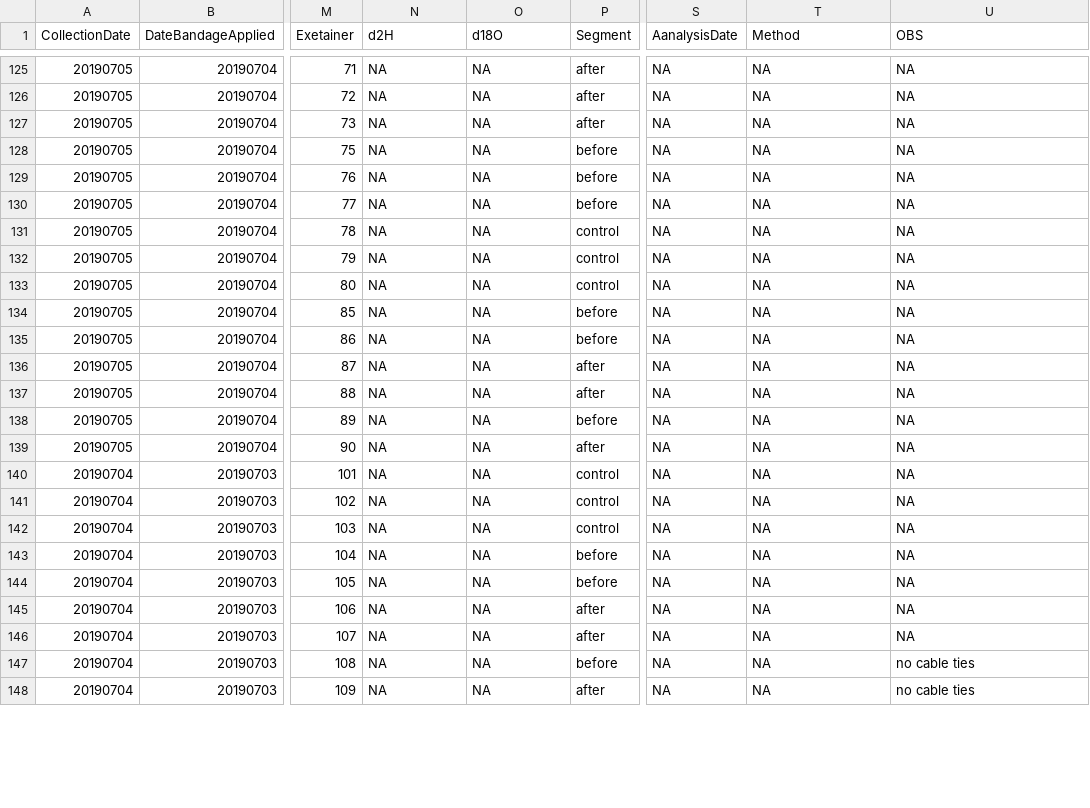
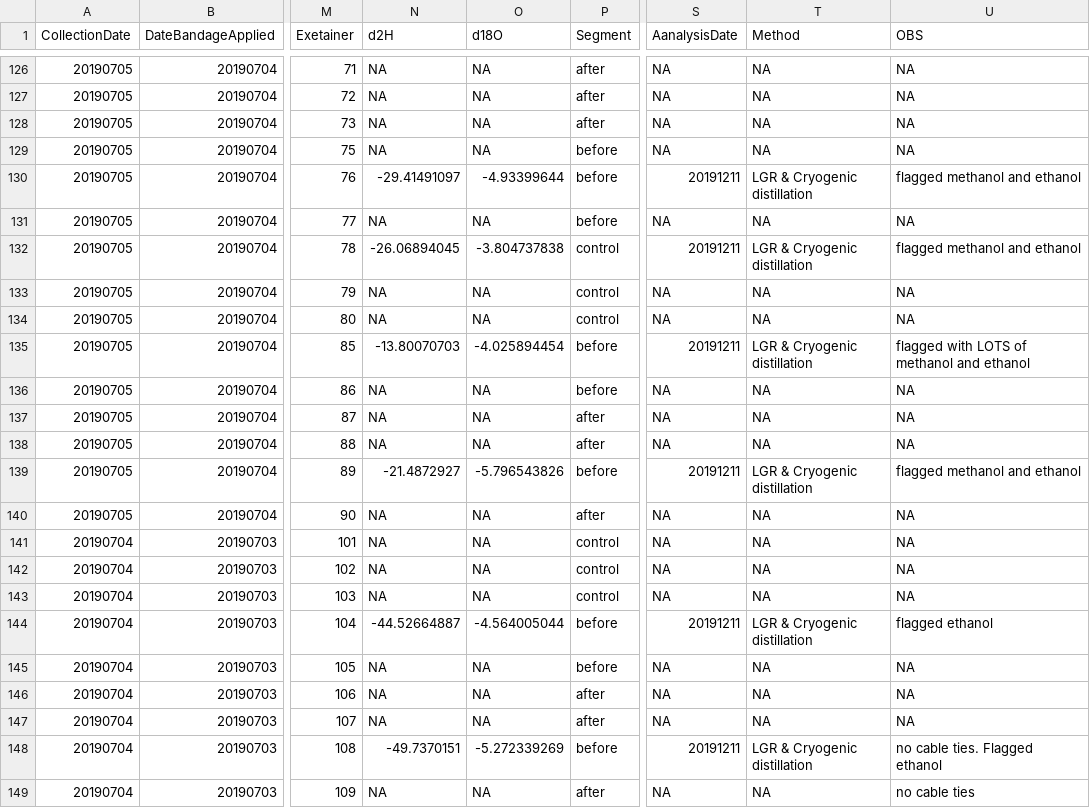
Before and after one commit to TerefiGimeno/bark, a CSV file: barkData/field_labelling.csv, drawn as a sheet; only a part is shown, gaps mark what is left out; addresses are those after the commit; the diff covers the shown part only; the diff names each change by its address in the sheet, - before the commit and + after, or states it on an @@ line.

```diff
--- a/barkData/field_labelling.csv
+++ b/barkData/field_labelling.csv
-N130 (d2H): NA
+N130 (d2H): -29.41491097
-O130 (d18O): NA
+O130 (d18O): -4.93399644
-S130 (AanalysisDate): NA
+S130 (AanalysisDate): 20191211
-T130 (Method): NA
+T130 (Method): LGR & Cryogenic distillation
-U130 (OBS): NA
+U130 (OBS): flagged methanol and ethanol
-N132 (d2H): NA
+N132 (d2H): -26.06894045
-O132 (d18O): NA
+O132 (d18O): -3.804737838
-S132 (AanalysisDate): NA
+S132 (AanalysisDate): 20191211
-T132 (Method): NA
+T132 (Method): LGR & Cryogenic distillation
-U132 (OBS): NA
+U132 (OBS): flagged methanol and ethanol
-N135 (d2H): NA
+N135 (d2H): -13.80070703
-O135 (d18O): NA
+O135 (d18O): -4.025894454
-S135 (AanalysisDate): NA
+S135 (AanalysisDate): 20191211
-T135 (Method): NA
+T135 (Method): LGR & Cryogenic distillation
-U135 (OBS): NA
+U135 (OBS): flagged with LOTS of methanol and ethanol
-N139 (d2H): NA
+N139 (d2H): -21.4872927
-O139 (d18O): NA
+O139 (d18O): -5.796543826
-S139 (AanalysisDate): NA
+S139 (AanalysisDate): 20191211
-T139 (Method): NA
+T139 (Method): LGR & Cryogenic distillation
-U139 (OBS): NA
+U139 (OBS): flagged methanol and ethanol
-N144 (d2H): NA
+N144 (d2H): -44.52664887
-O144 (d18O): NA
+O144 (d18O): -4.564005044
-S144 (AanalysisDate): NA
+S144 (AanalysisDate): 20191211
-T144 (Method): NA
+T144 (Method): LGR & Cryogenic distillation
-U144 (OBS): NA
+U144 (OBS): flagged ethanol
-N148 (d2H): NA
+N148 (d2H): -49.7370151
-O148 (d18O): NA
+O148 (d18O): -5.272339269
-S148 (AanalysisDate): NA
+S148 (AanalysisDate): 20191211
-T148 (Method): NA
+T148 (Method): LGR & Cryogenic distillation
-U148 (OBS): no cable ties
+U148 (OBS): no cable ties. Flagged ethanol
```
Also changed, not shown: 1 added row and 95 edited cells elsewhere in this file, barkOutput/Orduna_2018-2019.csv, 6 other files.
